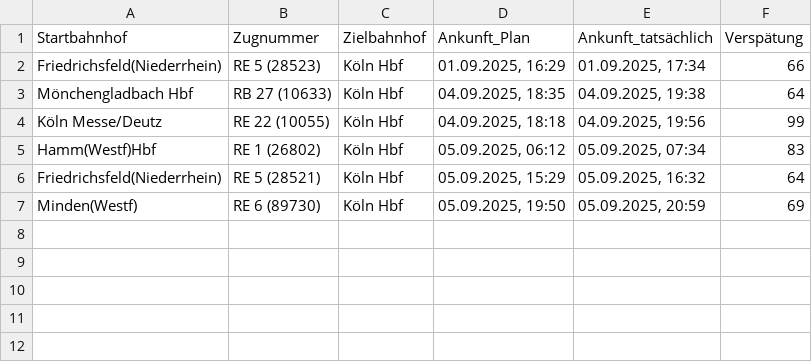
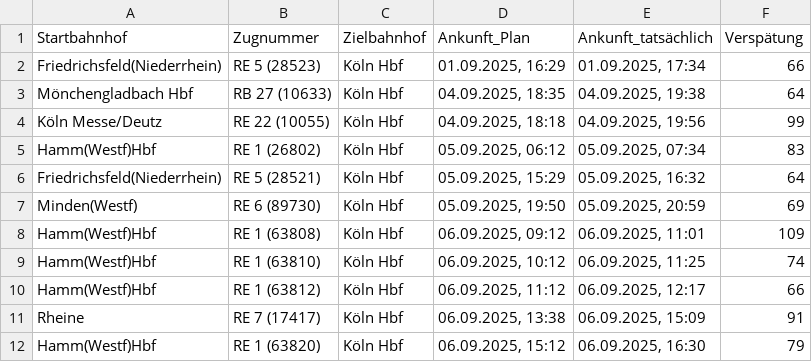
Before and after one commit to LuisErhardt/db-delay-viewer, a CSV file: public/data/2025/delays09.csv, drawn as a sheet.

Commit message:
upload data

```diff
--- a/public/data/2025/delays09.csv
+++ b/public/data/2025/delays09.csv
@@ -7 +7,6 @@ Friedrichsfeld(Niederrhein);RE 5 (28521);Köln Hbf;05.09.2025, 15:29;05.09.2025,
 Minden(Westf);RE 6 (89730);Köln Hbf;05.09.2025, 19:50;05.09.2025, 20:59;69
+Hamm(Westf)Hbf;RE 1 (63808);Köln Hbf;06.09.2025, 09:12;06.09.2025, 11:01;109
+Hamm(Westf)Hbf;RE 1 (63810);Köln Hbf;06.09.2025, 10:12;06.09.2025, 11:25;74
+Hamm(Westf)Hbf;RE 1 (63812);Köln Hbf;06.09.2025, 11:12;06.09.2025, 12:17;66
+Rheine;RE 7 (17417);Köln Hbf;06.09.2025, 13:38;06.09.2025, 15:09;91
+Hamm(Westf)Hbf;RE 1 (63820);Köln Hbf;06.09.2025, 15:12;06.09.2025, 16:30;79
```
